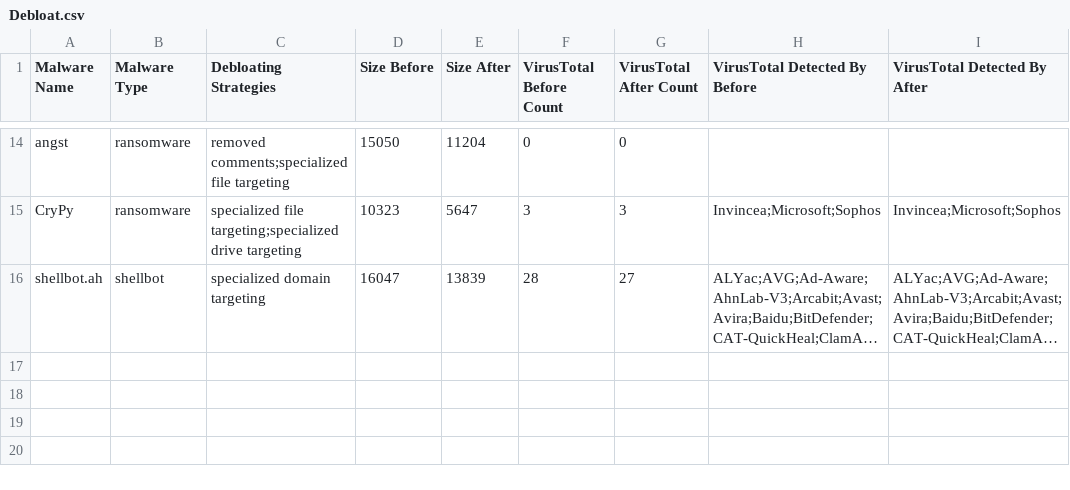
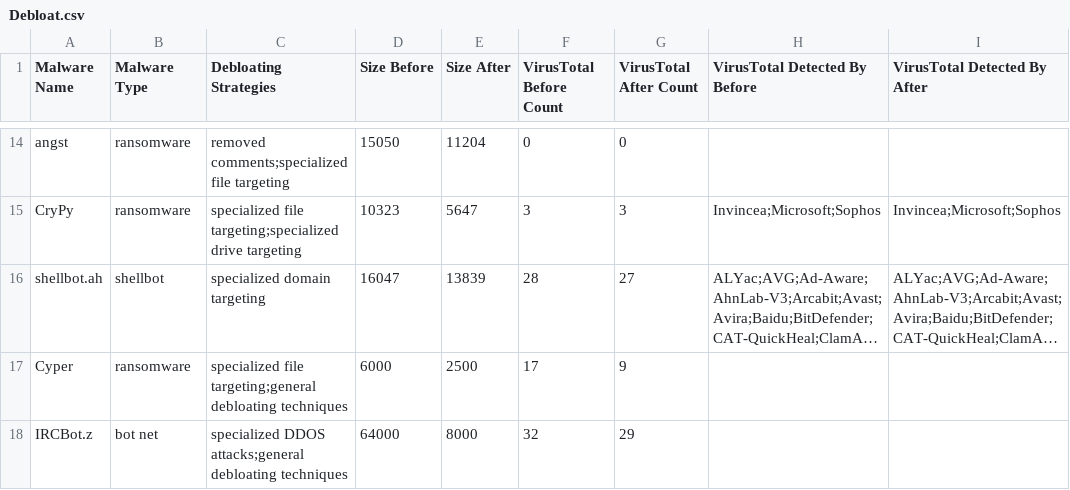
Before and after one commit to TrevorZB/debloating, a CSV file: Debloat.csv, drawn as a sheet; only a part is shown, gaps mark what is left out; long unchanged cells end in …; the diff names each change by its address in the sheet, - before the commit and + after, or states it on an @@ line.

```diff
--- a/Debloat.csv
+++ b/Debloat.csv
+row 17: Cyper | ransomware | specialized file targeting;general debloating techniques | 6000 | 2500 | 17 | 9
+row 18: IRCBot.z | bot net | specialized DDOS attacks;general debloating techniques | 64000 | 8000 | 32 | 29
```
Also changed, not shown: 10 other files.
